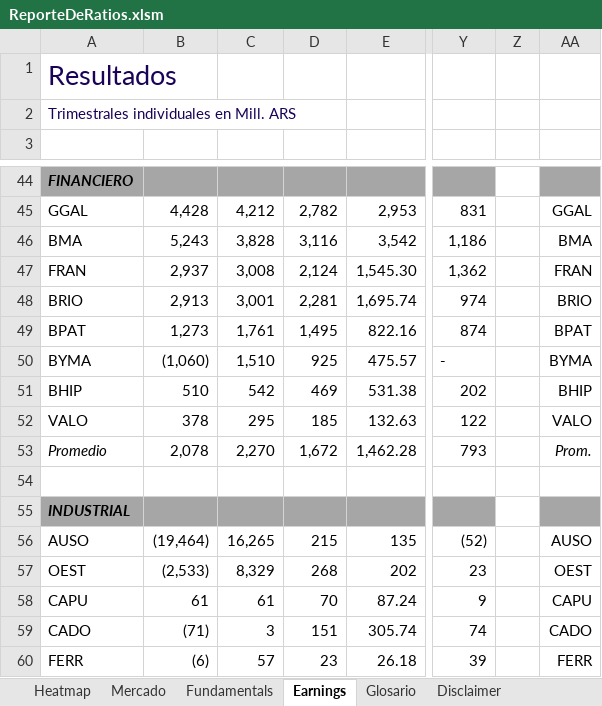
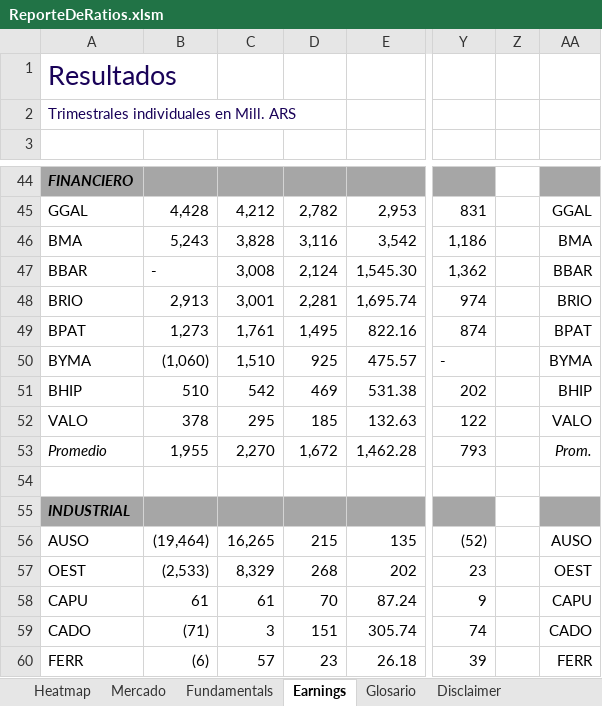
Before and after one commit to invertironlineargentina/APISamples, an Excel workbook: excel/ReporteDeRatios.xlsm, sheet Earnings, drawn as a sheet; only a part is shown, gaps mark what is left out; values as stored, in another font and other column widths than the file's, no borders; the diff names each change by its address in the sheet, - before the commit and + after, or states it on an @@ line.

```diff
--- a/excel/ReporteDeRatios.xlsm (sheet Earnings)
+++ b/excel/ReporteDeRatios.xlsm (sheet Earnings)
-A47: FRAN
+A47: BBAR
-B47 (4Q2018): 2,937
+B47 (4Q2018): -
-AA47: FRAN
+AA47: BBAR
-B53 (4Q2018): 2,078
+B53 (4Q2018): 1,955
```
Also changed, not shown: sheet Mercado, sheet Fundamentals, sheet Heatmap, sheet Disclaimer, hidden cells, charts or pictures.
